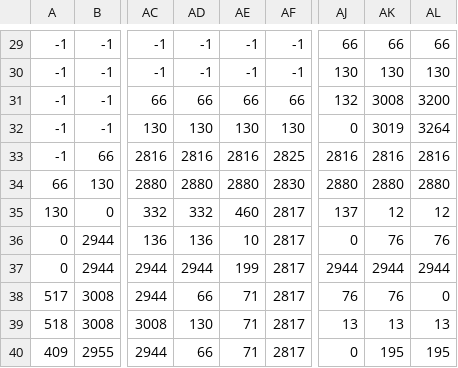
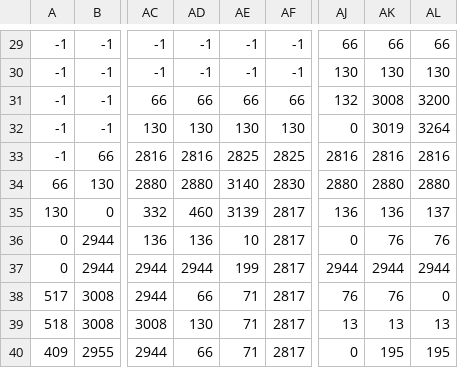
Before and after one commit to serveri/salagrilli2026, a CSV file: public/puzzle-8/data/serveriquest.csv, drawn as a sheet; only a part is shown, gaps mark what is left out; the diff names each change by its address in the sheet, - before the commit and + after, or states it on an @@ line.

```diff
--- a/public/puzzle-8/data/serveriquest.csv
+++ b/public/puzzle-8/data/serveriquest.csv
-AE33: 2816
+AE33: 2825
-AE34: 2880
+AE34: 3140
-AD35: 332
+AD35: 460
-AE35: 460
+AE35: 3139
-AJ35: 137
+AJ35: 136
-AK35: 12
+AK35: 136
-AL35: 12
+AL35: 137
```
Also changed, not shown: 3 other files.
